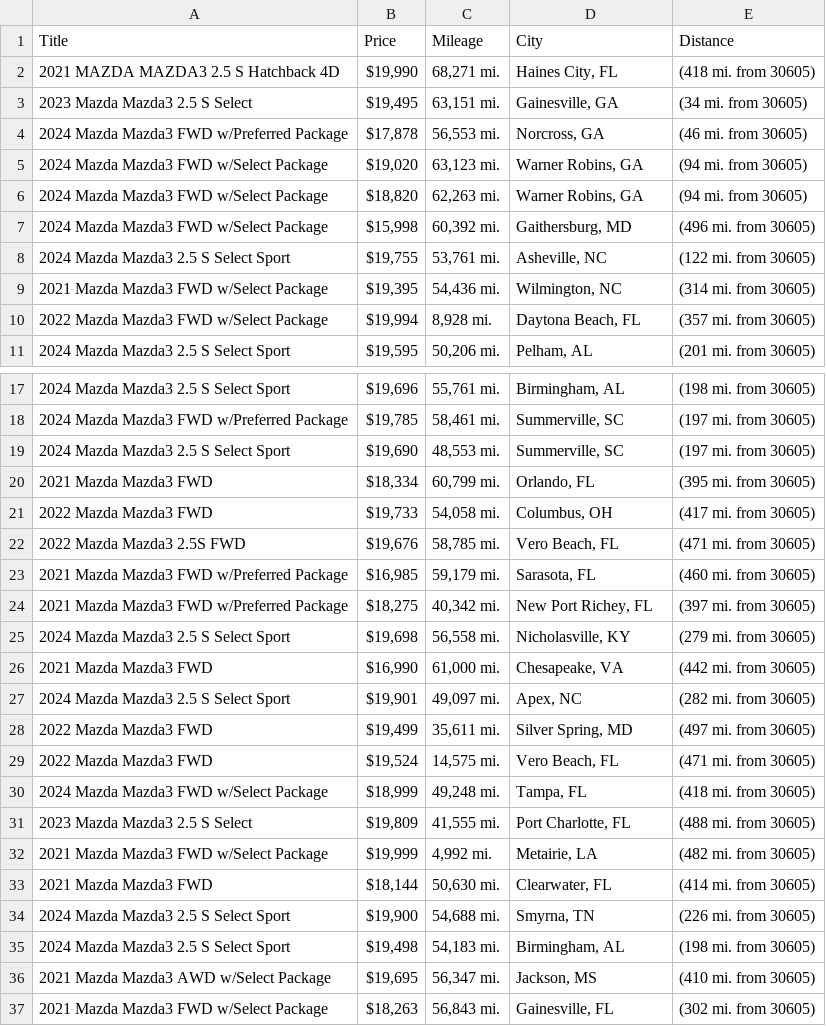
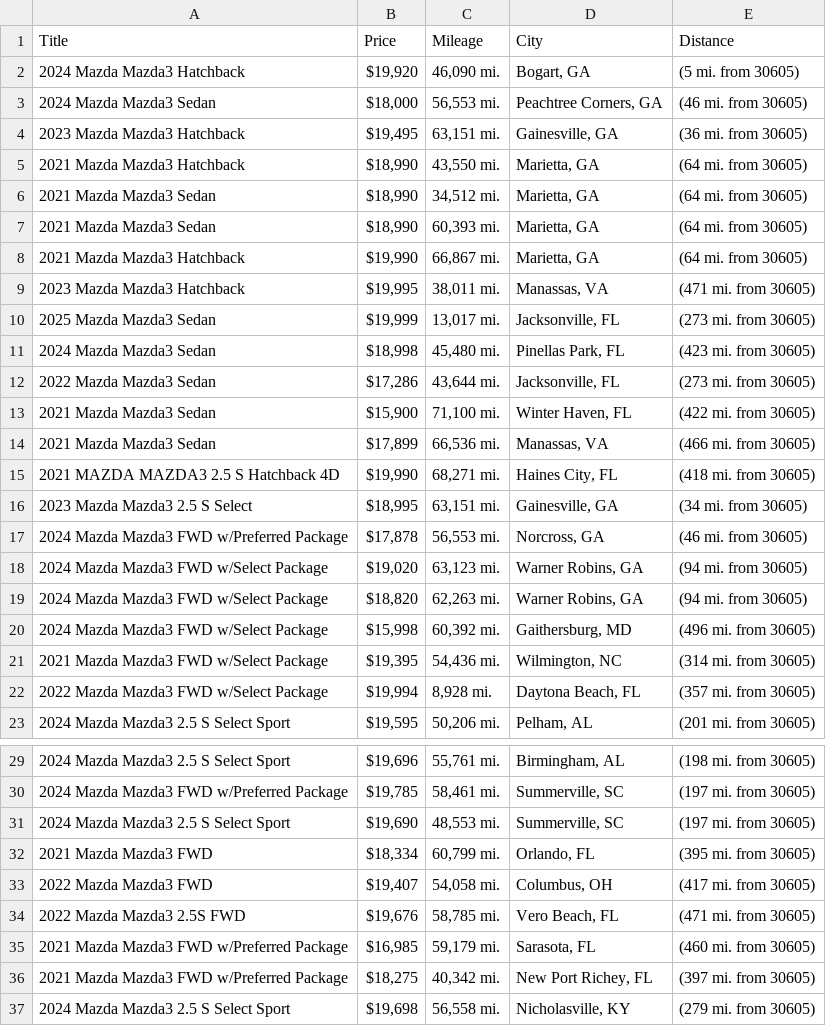
Before and after one commit to jwd0526/go-practice, a CSV file: listings.csv, drawn as a sheet; only a part is shown, gaps mark what is left out; the shorter side is filled out with more unchanged rows; the diff covers the shown part only.

```diff
--- a/listings.csv
+++ b/listings.csv
@@ -1,4 +1,17 @@
 Title,Price,Mileage,City,Distance
+2024 Mazda Mazda3 Hatchback,"$19,920","46,090 mi.","Bogart, GA",(5 mi. from 30605)
+2024 Mazda Mazda3 Sedan,"$18,000","56,553 mi.","Peachtree Corners, GA",(46 mi. from 30605)
+2023 Mazda Mazda3 Hatchback,"$19,495","63,151 mi.","Gainesville, GA",(36 mi. from 30605)
+2021 Mazda Mazda3 Hatchback,"$18,990","43,550 mi.","Marietta, GA",(64 mi. from 30605)
+2021 Mazda Mazda3 Sedan,"$18,990","34,512 mi.","Marietta, GA",(64 mi. from 30605)
+2021 Mazda Mazda3 Sedan,"$18,990","60,393 mi.","Marietta, GA",(64 mi. from 30605)
+2021 Mazda Mazda3 Hatchback,"$19,990","66,867 mi.","Marietta, GA",(64 mi. from 30605)
+2023 Mazda Mazda3 Hatchback,"$19,995","38,011 mi.","Manassas, VA",(471 mi. from 30605)
+2025 Mazda Mazda3 Sedan,"$19,999","13,017 mi.","Jacksonville, FL",(273 mi. from 30605)
+2024 Mazda Mazda3 Sedan,"$18,998","45,480 mi.","Pinellas Park, FL",(423 mi. from 30605)
+2022 Mazda Mazda3 Sedan,"$17,286","43,644 mi.","Jacksonville, FL",(273 mi. from 30605)
+2021 Mazda Mazda3 Sedan,"$15,900","71,100 mi.","Winter Haven, FL",(422 mi. from 30605)
+2021 Mazda Mazda3 Sedan,"$17,899","66,536 mi.","Manassas, VA",(466 mi. from 30605)
 2021 MAZDA MAZDA3 2.5 S Hatchback 4D,"$19,990","68,271 mi.","Haines City, FL",(418 mi. from 30605)
-2023 Mazda Mazda3 2.5 S Select,"$19,495","63,151 mi.","Gainesville, GA",(34 mi. from 30605)
+2023 Mazda Mazda3 2.5 S Select,"$18,995","63,151 mi.","Gainesville, GA",(34 mi. from 30605)
 2024 Mazda Mazda3 FWD w/Preferred Package,"$17,878","56,553 mi.","Norcross, GA",(46 mi. from 30605)
@@ -7,3 +20,2 @@ Title,Price,Mileage,City,Distance
 2024 Mazda Mazda3 FWD w/Select Package,"$15,998","60,392 mi.","Gaithersburg, MD",(496 mi. from 30605)
-2024 Mazda Mazda3 2.5 S Select Sport,"$19,755","53,761 mi.","Asheville, NC",(122 mi. from 30605)
 2021 Mazda Mazda3 FWD w/Select Package,"$19,395","54,436 mi.","Wilmington, NC",(314 mi. from 30605)
@@ -20,3 +32,3 @@ Title,Price,Mileage,City,Distance
 2021 Mazda Mazda3 FWD,"$18,334","60,799 mi.","Orlando, FL",(395 mi. from 30605)
-2022 Mazda Mazda3 FWD,"$19,733","54,058 mi.","Columbus, OH",(417 mi. from 30605)
+2022 Mazda Mazda3 FWD,"$19,407","54,058 mi.","Columbus, OH",(417 mi. from 30605)
 2022 Mazda Mazda3 2.5S FWD,"$19,676","58,785 mi.","Vero Beach, FL",(471 mi. from 30605)
```
Also changed, not shown: 8 added rows, 8 removed rows and 2 edited cells elsewhere in this file, 1 other file.
